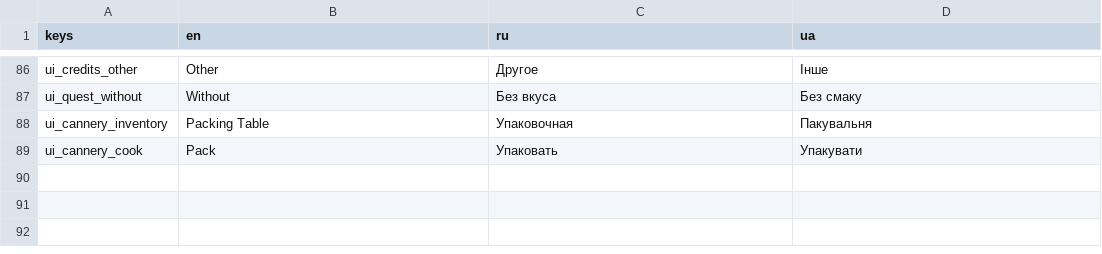
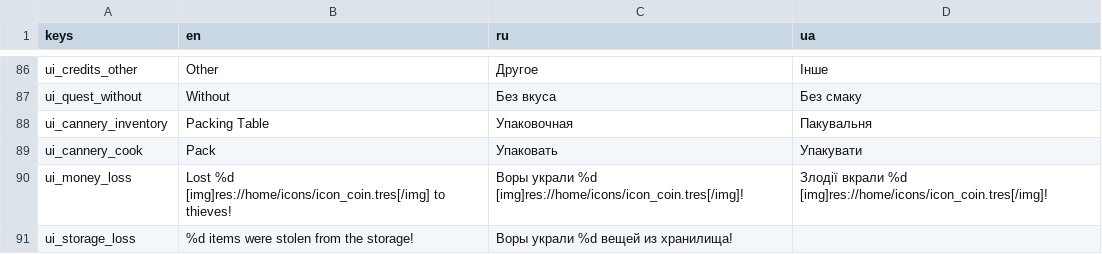
Before and after one commit to dmitriy-shmilo/GBIC23, a CSV file: assets/text/BagelQuest - tr_ui.csv, drawn as a sheet; only a part is shown, gaps mark what is left out.

Commit message:
Show item and gold losses in the summary.

```diff
--- a/assets/text/BagelQuest - tr_ui.csv
+++ b/assets/text/BagelQuest - tr_ui.csv
@@ -89 +89,3 @@ ui_cannery_inventory,Packing Table,Упаковочная,Пакувальня
 ui_cannery_cook,Pack,Упаковать,Упакувати
+ui_money_loss,Lost %d [img]res://home/icons/icon_coin.tres[/img] to thieves!,Воры украли %d [img]res://home/icons/icon_coin.tres[/img]!,Злодії вкрали %d [img]res://home/icons/icon_coin.tres[/img]!
+ui_storage_loss,%d items were stolen from the storage!,Воры украли %d вещей из хранилища!,
```
Also changed, not shown: 5 other files.
